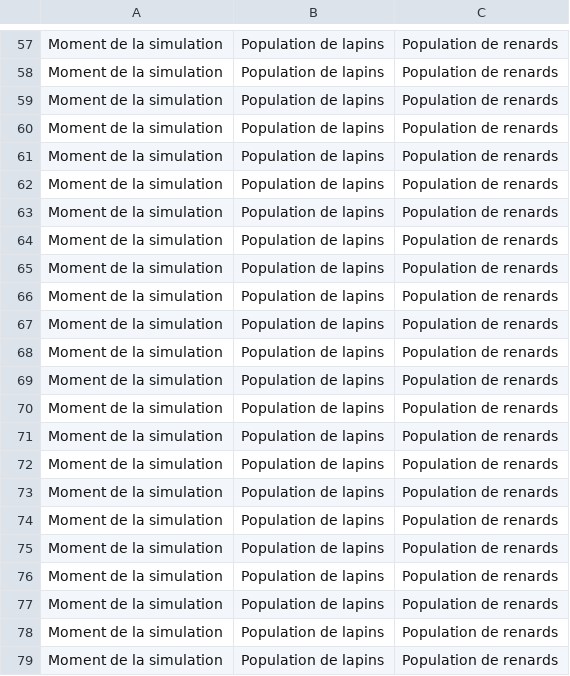
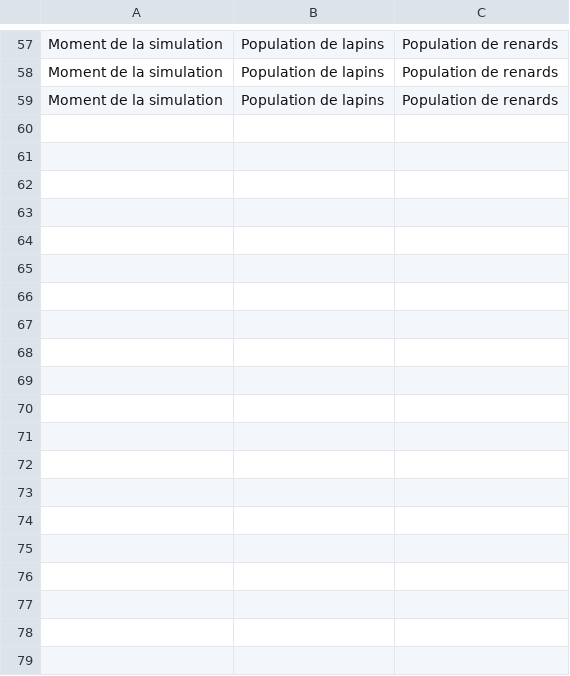
Before and after one commit to wowskii/Predateur-proie, a CSV file: code/stats/data.csv, drawn as a sheet; only a part is shown, gaps mark what is left out; the diff covers the shown part only; the diff names each change by its address in the sheet, - before the commit and + after, or states it on an @@ line.

```diff
--- a/code/stats/data.csv
+++ b/code/stats/data.csv
-row 60: Moment de la simulation | Population de lapins | Population de renards
-row 61: Moment de la simulation | Population de lapins | Population de renards
-row 62: Moment de la simulation | Population de lapins | Population de renards
-row 63: Moment de la simulation | Population de lapins | Population de renards
-row 64: Moment de la simulation | Population de lapins | Population de renards
-row 65: Moment de la simulation | Population de lapins | Population de renards
-row 66: Moment de la simulation | Population de lapins | Population de renards
-row 67: Moment de la simulation | Population de lapins | Population de renards
-row 68: Moment de la simulation | Population de lapins | Population de renards
-row 69: Moment de la simulation | Population de lapins | Population de renards
-row 70: Moment de la simulation | Population de lapins | Population de renards
-row 71: Moment de la simulation | Population de lapins | Population de renards
-row 72: Moment de la simulation | Population de lapins | Population de renards
-row 73: Moment de la simulation | Population de lapins | Population de renards
-row 74: Moment de la simulation | Population de lapins | Population de renards
-row 75: Moment de la simulation | Population de lapins | Population de renards
-row 76: Moment de la simulation | Population de lapins | Population de renards
-row 77: Moment de la simulation | Population de lapins | Population de renards
-row 78: Moment de la simulation | Population de lapins | Population de renards
-row 79: Moment de la simulation | Population de lapins | Population de renards
```
Also changed, not shown: 36 removed rows elsewhere in this file, 6 other files.
